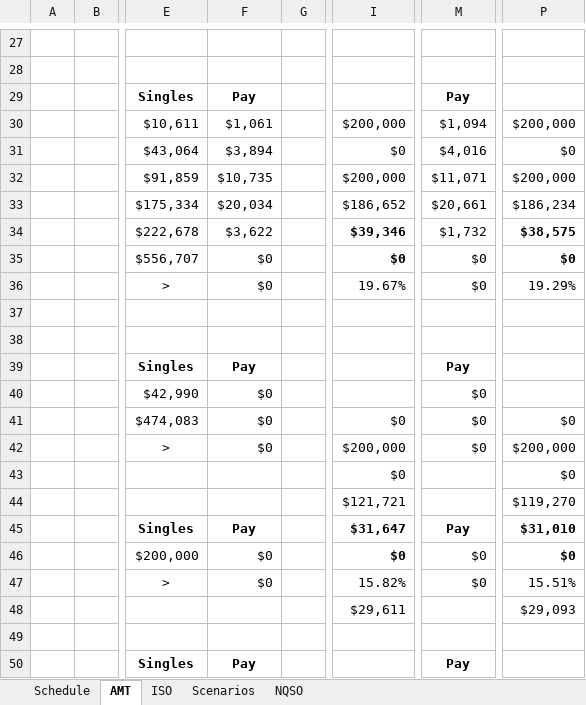
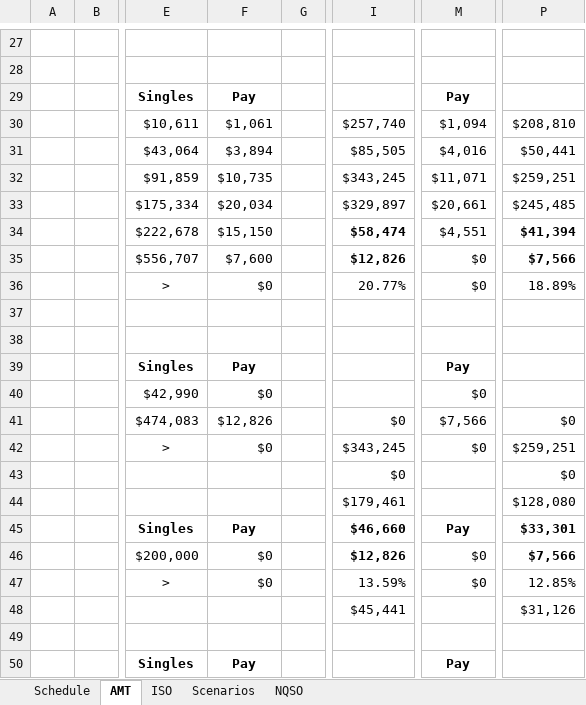
Before and after one commit to msea1/Misc-Code, an Excel workbook: Spreadsheets/Stock Options.xlsx, sheet AMT, drawn as a sheet; only a part is shown, gaps mark what is left out; values as stored, in another font and other column widths than the file's, no borders; the diff covers the shown part only; the diff names each change by its address in the sheet, - before the commit and + after, or states it on an @@ line.

```diff
--- a/Spreadsheets/Stock Options.xlsx (sheet AMT)
+++ b/Spreadsheets/Stock Options.xlsx (sheet AMT)
-I30: $200,000
+I30: $257,740
-P30: $200,000
+P30: $208,810
-I31: $0
+I31: $85,505
-P31: $0
+P31: $50,441
-I32: $200,000
+I32: $343,245
-P32: $200,000
+P32: $259,251
-I33: $186,652
+I33: $329,897
-P33: $186,234
+P33: $245,485
-F34: $3,622
+F34: $15,150
-I34: $39,346
+I34: $58,474
-M34: $1,732
+M34: $4,551
-P34: $38,575
+P34: $41,394
-F35: $0
+F35: $7,600
-I35: $0
+I35: $12,826
-P35: $0
+P35: $7,566
-I36: 19.67%
+I36: 20.77%
-P36: 19.29%
+P36: 18.89%
-F41: $0
+F41: $12,826
-M41: $0
+M41: $7,566
-I42: $200,000
+I42: $343,245
-P42: $200,000
+P42: $259,251
-I44: $121,721
+I44: $179,461
-P44: $119,270
+P44: $128,080
-I45: $31,647
+I45: $46,660
-P45: $31,010
+P45: $33,301
-I46: $0
+I46: $12,826
-P46: $0
+P46: $7,566
-I47: 15.82%
+I47: 13.59%
-P47: 15.51%
+P47: 12.85%
-I48: $29,611
+I48: $45,441
-P48: $29,093
+P48: $31,126
```
Also changed, not shown: 35 edited cells elsewhere in this sheet, sheet Schedule.
